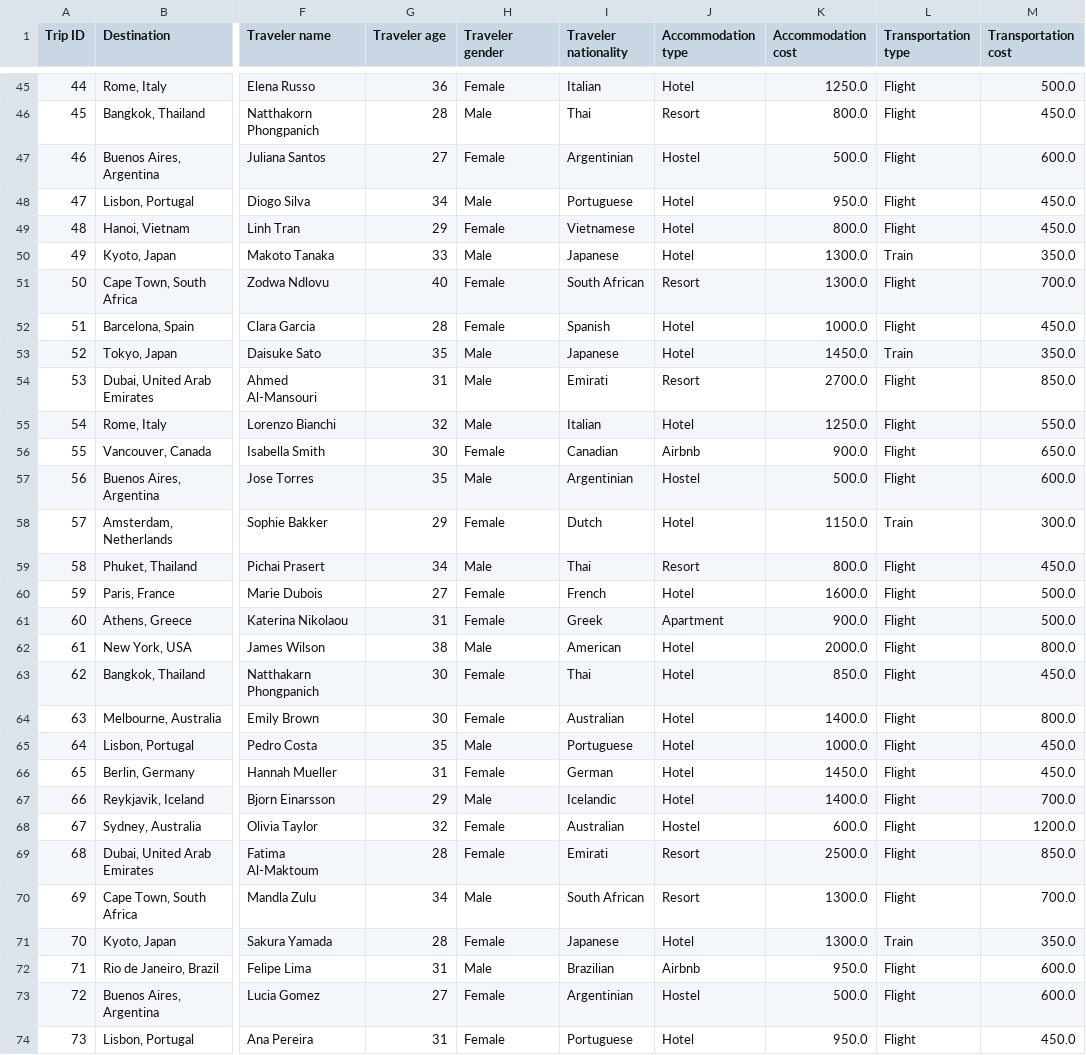
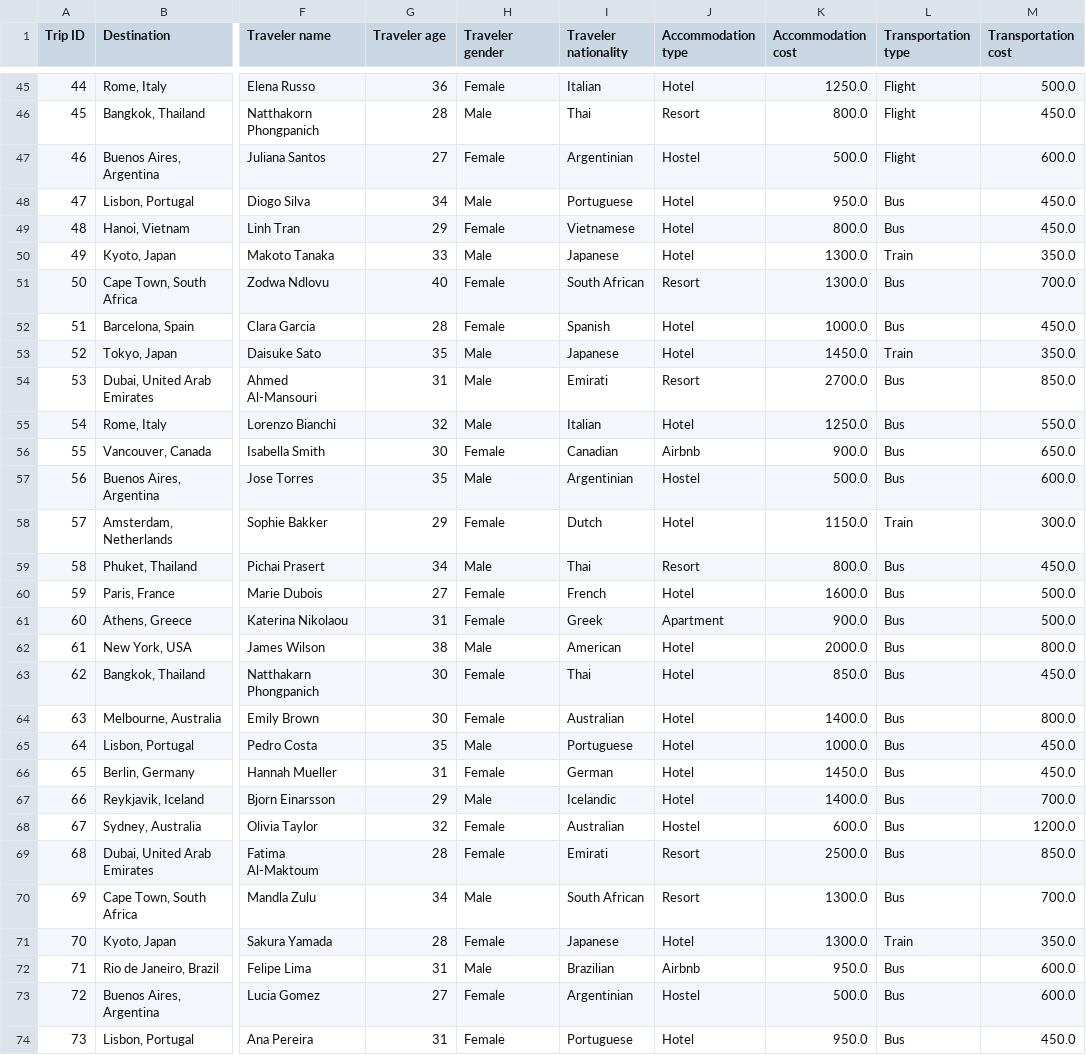
Before and after one commit to litoguemi/va-app, a CSV file: static/data/travel_dataset_updated.csv, drawn as a sheet; only a part is shown, gaps mark what is left out; the diff covers the shown part only; the diff names each change by its address in the sheet, - before the commit and + after, or states it on an @@ line.

Commit message:
New Piechart Transportation percentage

```diff
--- a/static/data/travel_dataset_updated.csv
+++ b/static/data/travel_dataset_updated.csv
-L48:L49 (Transportation type): Flight
+L48:L49 (Transportation type): Bus
-L51:L52 (Transportation type): Flight
+L51:L52 (Transportation type): Bus
-L54:L57 (Transportation type): Flight
+L54:L57 (Transportation type): Bus
-L59:L70 (Transportation type): Flight
+L59:L70 (Transportation type): Bus
-L72:L74 (Transportation type): Flight
+L72:L74 (Transportation type): Bus
```
Also changed, not shown: 140 edited cells elsewhere in this file, 3 other files.
